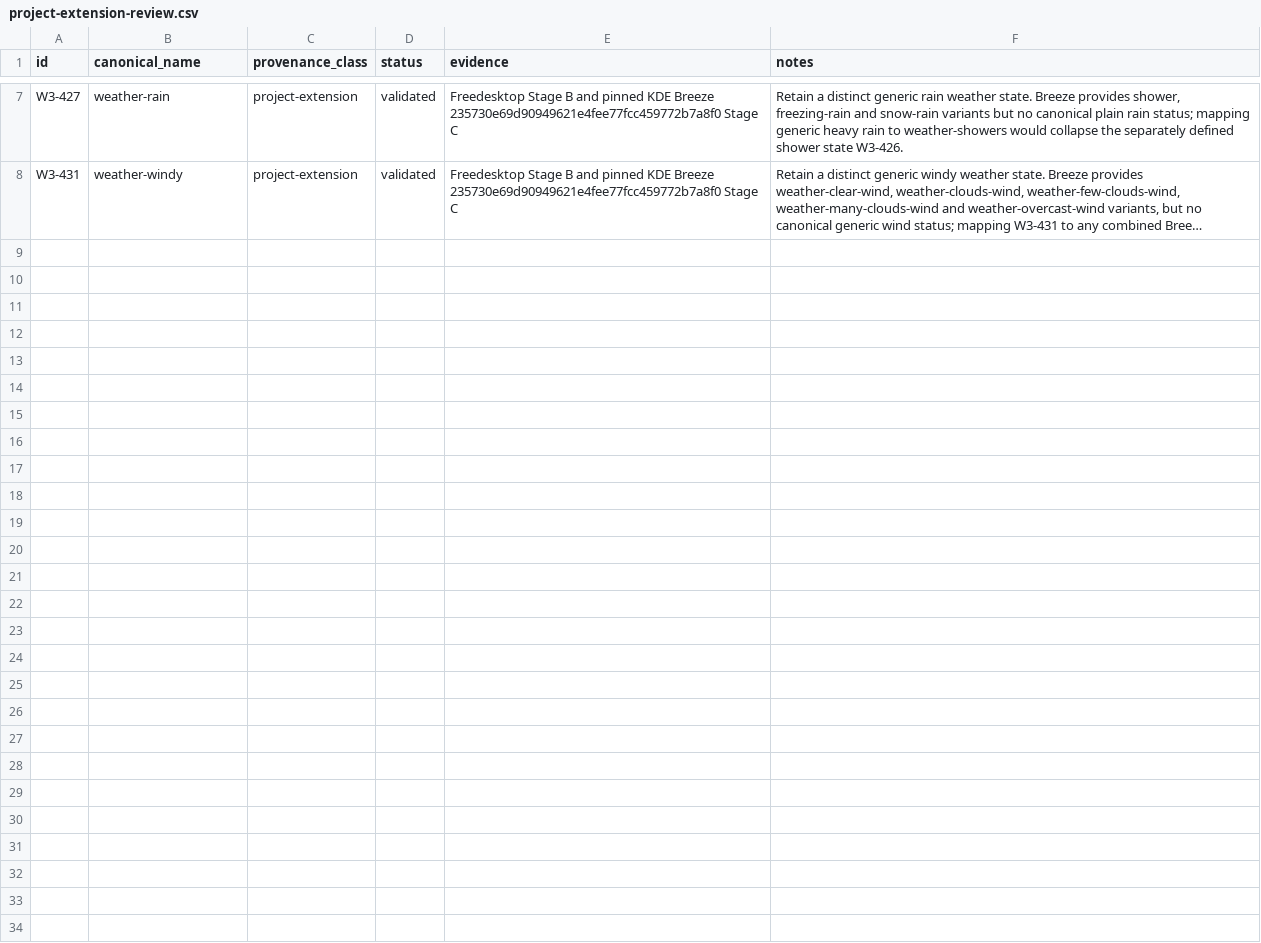
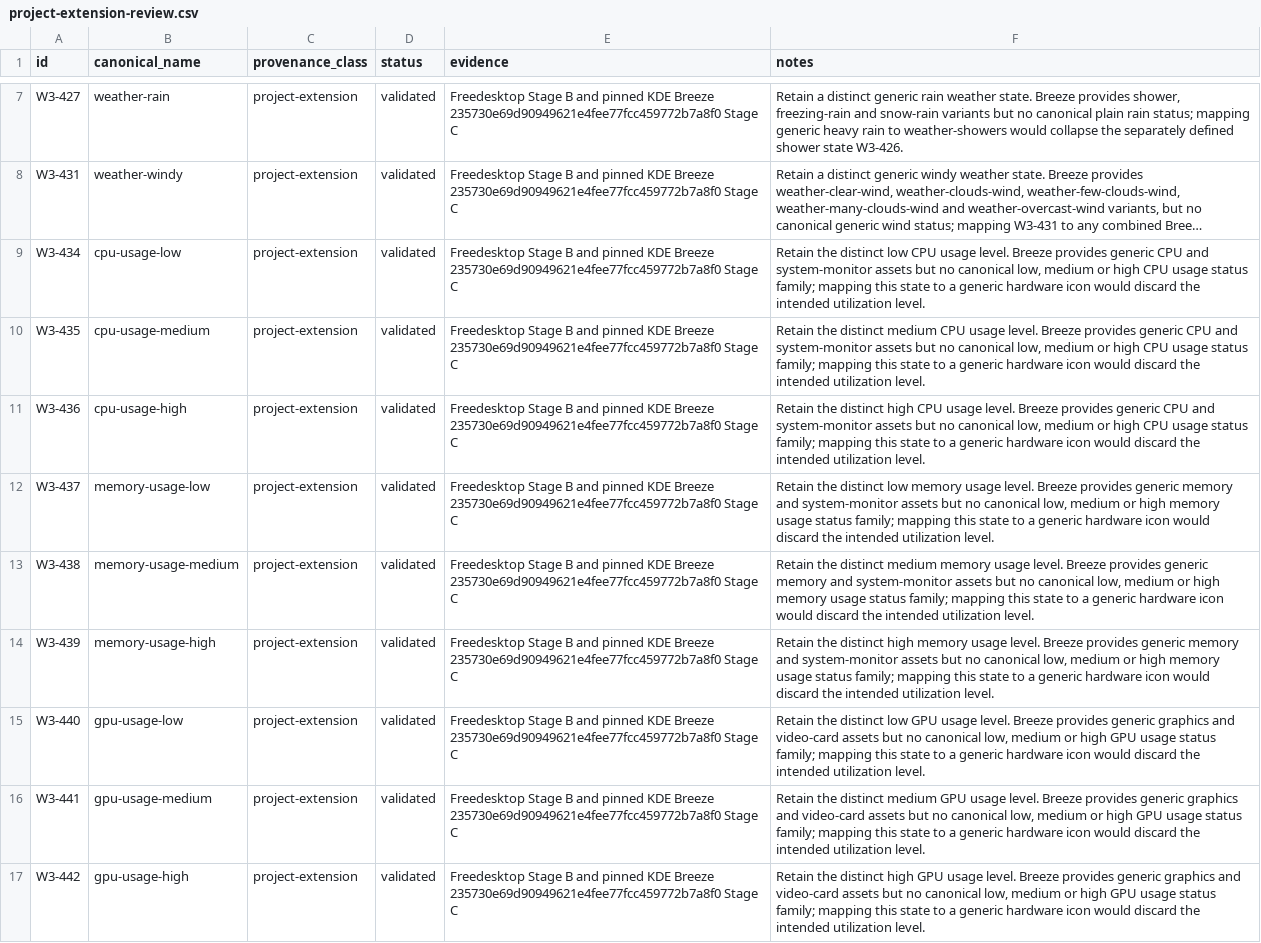
Before and after one commit to Delcado19/witcher3-hyde-theme, a CSV file: design/icons/standards/project-extension-review.csv, drawn as a sheet; only a part is shown, gaps mark what is left out; long unchanged cells end in …; the diff names each change by its address in the sheet, - before the commit and + after, or states it on an @@ line.

Commit message:
Document W3-434 to W3-442 project extensions

```diff
--- a/design/icons/standards/project-extension-review.csv
+++ b/design/icons/standards/project-extension-review.csv
+row 9: W3-434 | cpu-usage-low | project-extension | validated | Freedesktop Stage B and pinned KDE Breeze 235730e69d90949621e4fee77fcc459772b7a8f0 Stage C | Retain the distinct low CPU usage level. Breeze provides generic CPU and system-monitor assets but no canonical low, medium or high CPU usage status family; mapping this state to a generic hardware icon would discard the intended utilization level.
+row 10: W3-435 | cpu-usage-medium | project-extension | validated | Freedesktop Stage B and pinned KDE Breeze 235730e69d90949621e4fee77fcc459772b7a8f0 Stage C | Retain the distinct medium CPU usage level. Breeze provides generic CPU and system-monitor assets but no canonical low, medium or high CPU usage status family; mapping this state to a generic hardware icon would discard the intended utilization level.
+row 11: W3-436 | cpu-usage-high | project-extension | validated | Freedesktop Stage B and pinned KDE Breeze 235730e69d90949621e4fee77fcc459772b7a8f0 Stage C | Retain the distinct high CPU usage level. Breeze provides generic CPU and system-monitor assets but no canonical low, medium or high CPU usage status family; mapping this state to a generic hardware icon would discard the intended utilization level.
+row 12: W3-437 | memory-usage-low | project-extension | validated | Freedesktop Stage B and pinned KDE Breeze 235730e69d90949621e4fee77fcc459772b7a8f0 Stage C | Retain the distinct low memory usage level. Breeze provides generic memory and system-monitor assets but no canonical low, medium or high memory usage status family; mapping this state to a generic hardware icon would discard the intended utilization level.
+row 13: W3-438 | memory-usage-medium | project-extension | validated | Freedesktop Stage B and pinned KDE Breeze 235730e69d90949621e4fee77fcc459772b7a8f0 Stage C | Retain the distinct medium memory usage level. Breeze provides generic memory and system-monitor assets but no canonical low, medium or high memory usage status family; mapping this state to a generic hardware icon would discard the intended utilization level.
+row 14: W3-439 | memory-usage-high | project-extension | validated | Freedesktop Stage B and pinned KDE Breeze 235730e69d90949621e4fee77fcc459772b7a8f0 Stage C | Retain the distinct high memory usage level. Breeze provides generic memory and system-monitor assets but no canonical low, medium or high memory usage status family; mapping this state to a generic hardware icon would discard the intended utilization level.
+row 15: W3-440 | gpu-usage-low | project-extension | validated | Freedesktop Stage B and pinned KDE Breeze 235730e69d90949621e4fee77fcc459772b7a8f0 Stage C | Retain the distinct low GPU usage level. Breeze provides generic graphics and video-card assets but no canonical low, medium or high GPU usage status family; mapping this state to a generic hardware icon would discard the intended utilization level.
+row 16: W3-441 | gpu-usage-medium | project-extension | validated | Freedesktop Stage B and pinned KDE Breeze 235730e69d90949621e4fee77fcc459772b7a8f0 Stage C | Retain the distinct medium GPU usage level. Breeze provides generic graphics and video-card assets but no canonical low, medium or high GPU usage status family; mapping this state to a generic hardware icon would discard the intended utilization level.
+row 17: W3-442 | gpu-usage-high | project-extension | validated | Freedesktop Stage B and pinned KDE Breeze 235730e69d90949621e4fee77fcc459772b7a8f0 Stage C | Retain the distinct high GPU usage level. Breeze provides generic graphics and video-card assets but no canonical low, medium or high GPU usage status family; mapping this state to a generic hardware icon would discard the intended utilization level.
```
